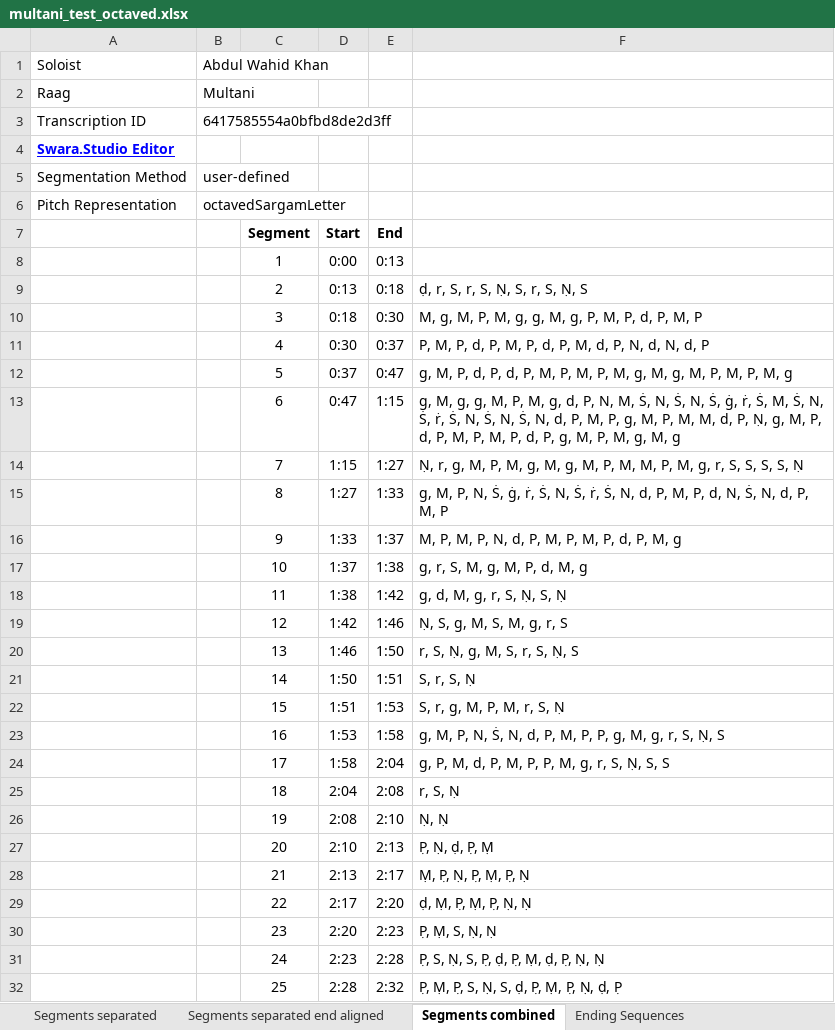
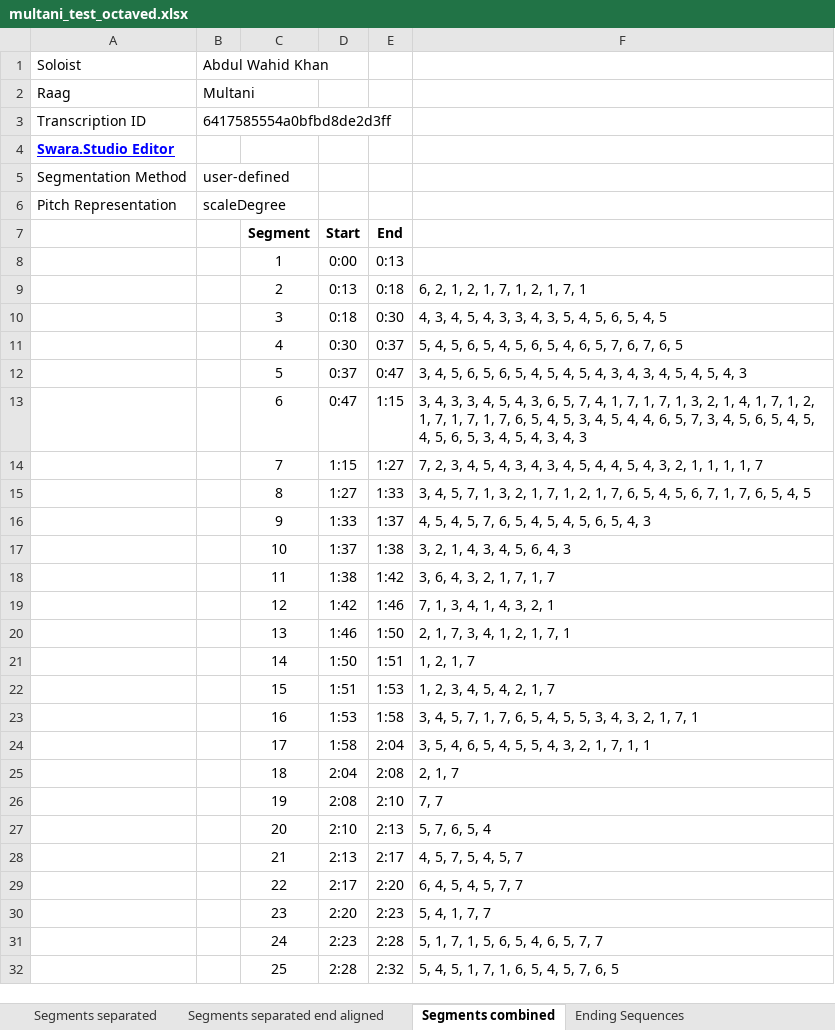
Before and after one commit to UCSC-IDTAP/IDTAP, an Excel workbook: extracts/excel/multani_test_octaved.xlsx, sheet Segments combined, drawn as a sheet; only a part is shown; values as stored, in another font and other column widths than the file's, no borders; the diff covers the shown part only; the diff names each change by its address in the sheet, - before the commit and + after, or states it on an @@ line.

```diff
--- a/extracts/excel/multani_test_octaved.xlsx (sheet Segments combined)
+++ b/extracts/excel/multani_test_octaved.xlsx (sheet Segments combined)
-B6: octavedSargamLetter
+B6: scaleDegree
-F9: ḍ, r, S, r, S, Ṇ, S, r, S, Ṇ, S
+F9: 6, 2, 1, 2, 1, 7, 1, 2, 1, 7, 1
-F10: M, g, M, P, M, g, g, M, g, P, M, P, d, P, M, P
+F10: 4, 3, 4, 5, 4, 3, 3, 4, 3, 5, 4, 5, 6, 5, 4, 5
-F11: P, M, P, d, P, M, P, d, P, M, d, P, N, d, N, d, P
+F11: 5, 4, 5, 6, 5, 4, 5, 6, 5, 4, 6, 5, 7, 6, 7, 6, 5
-F12: g, M, P, d, P, d, P, M, P, M, P, M, g, M, g, M, P, M, P, M, g
+F12: 3, 4, 5, 6, 5, 6, 5, 4, 5, 4, 5, 4, 3, 4, 3, 4, 5, 4, 5, 4, 3
-F13: g, M, g, g, M, P, M, g, d, P, N, M, Ṡ, N, Ṡ, N, Ṡ, ġ, ṙ, Ṡ, M, Ṡ, N, Ṡ, ṙ, Ṡ, N, Ṡ, N, Ṡ, N, d, P, M, P, g, M, P, M, M, d, P, Ṇ, g, M, P, d, P, M, P, M, P, d, P, g, M, P, M, g, M, g
+F13: 3, 4, 3, 3, 4, 5, 4, 3, 6, 5, 7, 4, 1, 7, 1, 7, 1, 3, 2, 1, 4, 1, 7, 1, 2, 1, 7, 1, 7, 1, 7, 6, 5, 4, 5, 3, 4, 5, 4, 4, 6, 5, 7, 3, 4, 5, 6, 5, 4, 5, 4, 5, 6, 5, 3, 4, 5, 4, 3, 4, 3
-F14: Ṇ, r, g, M, P, M, g, M, g, M, P, M, M, P, M, g, r, S, S, S, S, Ṇ
+F14: 7, 2, 3, 4, 5, 4, 3, 4, 3, 4, 5, 4, 4, 5, 4, 3, 2, 1, 1, 1, 1, 7
-F15: g, M, P, N, Ṡ, ġ, ṙ, Ṡ, N, Ṡ, ṙ, Ṡ, N, d, P, M, P, d, N, Ṡ, N, d, P, M, P
+F15: 3, 4, 5, 7, 1, 3, 2, 1, 7, 1, 2, 1, 7, 6, 5, 4, 5, 6, 7, 1, 7, 6, 5, 4, 5
-F16: M, P, M, P, N, d, P, M, P, M, P, d, P, M, g
+F16: 4, 5, 4, 5, 7, 6, 5, 4, 5, 4, 5, 6, 5, 4, 3
-F17: g, r, S, M, g, M, P, d, M, g
+F17: 3, 2, 1, 4, 3, 4, 5, 6, 4, 3
-F18: g, d, M, g, r, S, Ṇ, S, Ṇ
+F18: 3, 6, 4, 3, 2, 1, 7, 1, 7
-F19: Ṇ, S, g, M, S, M, g, r, S
+F19: 7, 1, 3, 4, 1, 4, 3, 2, 1
-F20: r, S, Ṇ, g, M, S, r, S, Ṇ, S
+F20: 2, 1, 7, 3, 4, 1, 2, 1, 7, 1
-F21: S, r, S, Ṇ
+F21: 1, 2, 1, 7
-F22: S, r, g, M, P, M, r, S, Ṇ
+F22: 1, 2, 3, 4, 5, 4, 2, 1, 7
-F23: g, M, P, N, Ṡ, N, d, P, M, P, P, g, M, g, r, S, Ṇ, S
+F23: 3, 4, 5, 7, 1, 7, 6, 5, 4, 5, 5, 3, 4, 3, 2, 1, 7, 1
-F24: g, P, M, d, P, M, P, P, M, g, r, S, Ṇ, S, S
+F24: 3, 5, 4, 6, 5, 4, 5, 5, 4, 3, 2, 1, 7, 1, 1
-F25: r, S, Ṇ
+F25: 2, 1, 7
-F26: Ṇ, Ṇ
+F26: 7, 7
-F27: P̣, Ṇ, ḍ, P̣, Ṃ
+F27: 5, 7, 6, 5, 4
-F28: Ṃ, P̣, Ṇ, P̣, Ṃ, P̣, Ṇ
+F28: 4, 5, 7, 5, 4, 5, 7
-F29: ḍ, Ṃ, P̣, Ṃ, P̣, Ṇ, Ṇ
+F29: 6, 4, 5, 4, 5, 7, 7
-F30: P̣, Ṃ, S, Ṇ, Ṇ
+F30: 5, 4, 1, 7, 7
-F31: P̣, S, Ṇ, S, P̣, ḍ, P̣, Ṃ, ḍ, P̣, Ṇ, Ṇ
+F31: 5, 1, 7, 1, 5, 6, 5, 4, 6, 5, 7, 7
-F32: P̣, Ṃ, P̣, S, Ṇ, S, ḍ, P̣, Ṃ, P̣, Ṇ, ḍ, P̣
+F32: 5, 4, 5, 1, 7, 1, 6, 5, 4, 5, 7, 6, 5
```
Also changed, not shown: 170 edited cells elsewhere in this sheet, sheet Segmented Ending Sequences with, sheet Ending Sequences, sheet Segmented Ending Sequences, sheet Segments separated, sheet Segments separated end aligned, other sheet tabs, 8 other files.
